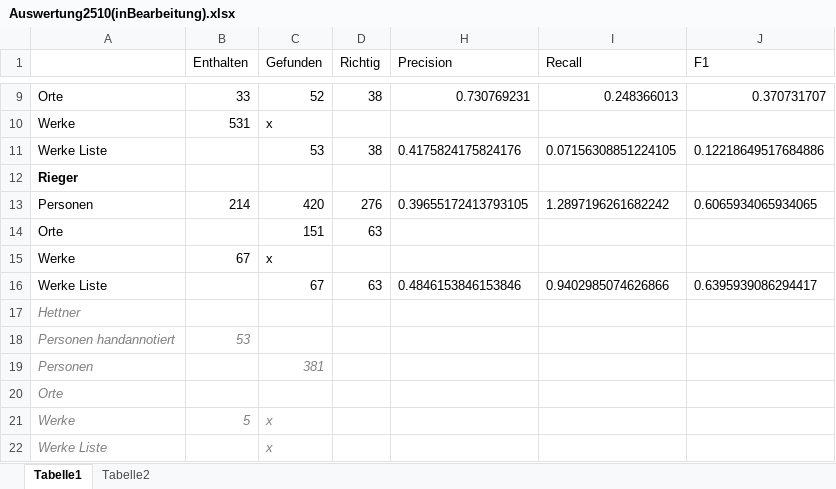
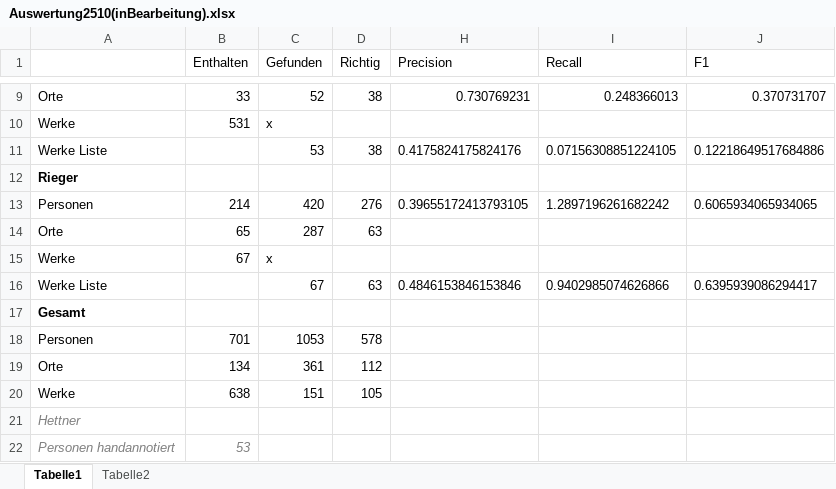
Before and after one commit to MiMoText/NER_Pubs, an Excel workbook: Auswertung2510(inBearbeitung).xlsx, sheet Tabelle1, drawn as a sheet; only a part is shown, gaps mark what is left out; the shorter side is filled out with more unchanged rows; values as stored, in another font and other column widths than the file's, no borders; the diff names each change by its address in the sheet, - before the commit and + after, or states it on an @@ line.

Commit message:
Add files via upload

```diff
--- a/Auswertung2510(inBearbeitung).xlsx (sheet Tabelle1)
+++ b/Auswertung2510(inBearbeitung).xlsx (sheet Tabelle1)
-B14 (Enthalten): (empty)
+B14 (Enthalten): 65
-C14 (Gefunden): 151
+C14 (Gefunden): 287
+row 17: Gesamt
+row 18: Personen | 701 | 1053 | 578
+row 19: Orte | 134 | 361 | 112
+row 20: Werke | 638 | 151 | 105
```
